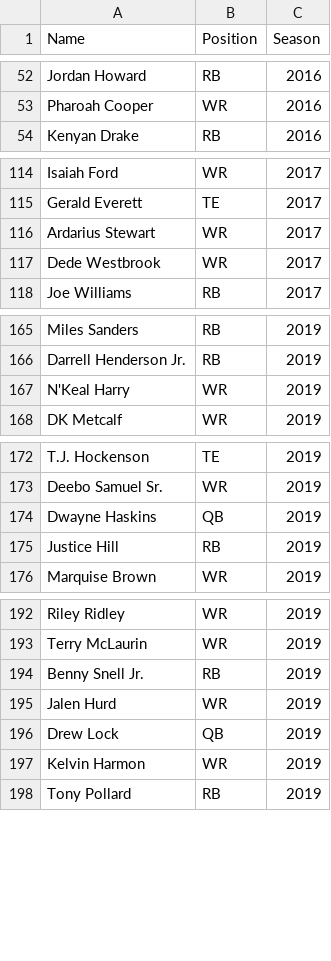
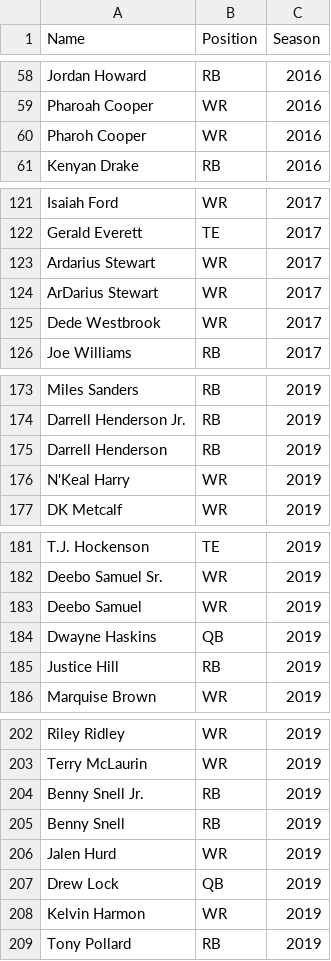
Before and after one commit to harrisonjstanton/harrisonjstanton.github.io, a CSV file: Rookies drafted 2015-2025 - Sheet1.csv, drawn as a sheet; only a part is shown, gaps mark what is left out; the diff covers the shown part only; the diff names each change by its address in the sheet, - before the commit and + after, or states it on an @@ line.

```diff
--- a/Rookies drafted 2015-2025 - Sheet1.csv
+++ b/Rookies drafted 2015-2025 - Sheet1.csv
+row 60: Pharoh Cooper | WR | 2016
+row 124: ArDarius Stewart | WR | 2017
+row 175: Darrell Henderson | RB | 2019
+row 183: Deebo Samuel | WR | 2019
+row 205: Benny Snell | RB | 2019
```
Also changed, not shown: 13 added rows, 3 removed rows and 5 edited cells elsewhere in this file, 2 other files.
